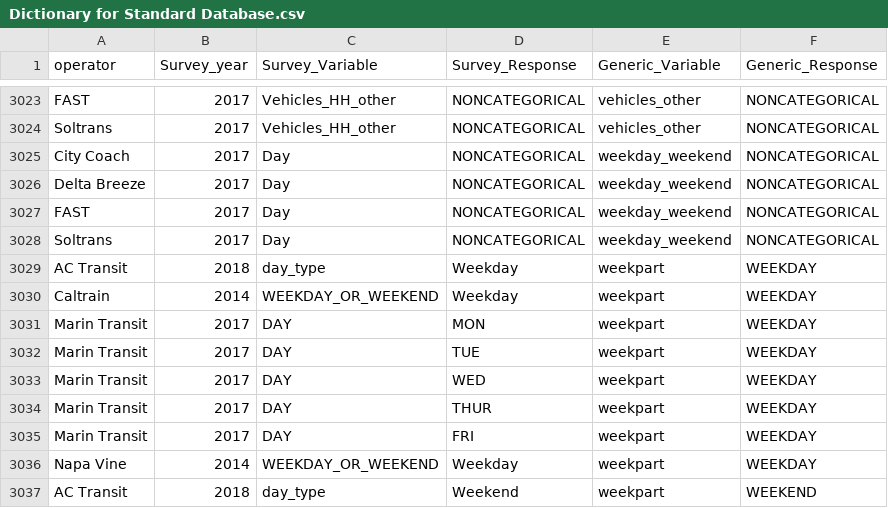
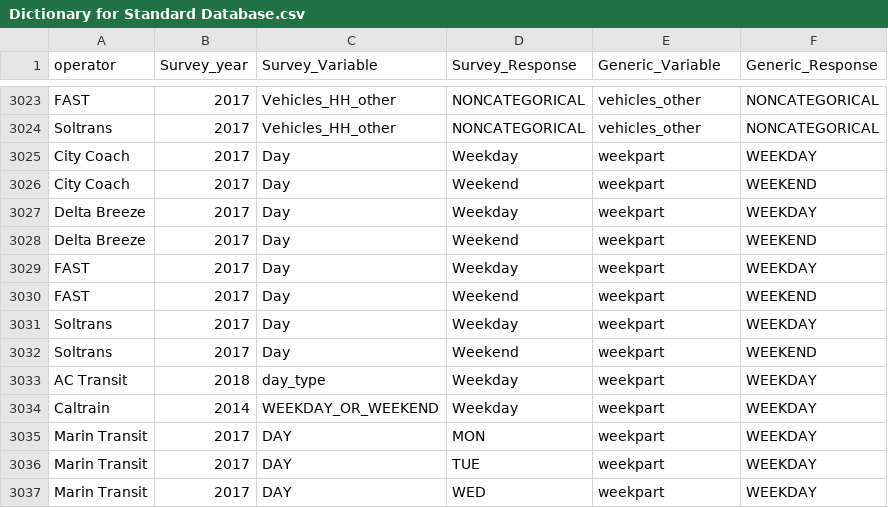
Before and after one commit to BayAreaMetro/transit-passenger-surveys, a CSV file: make-uniform/production/Dictionary for Standard Database.csv, drawn as a sheet; only a part is shown, gaps mark what is left out; the shorter side is filled out with more unchanged rows.

Commit message:
make 'weekpart' standard variable coding for Solano County survey consistent with others

```diff
--- a/make-uniform/production/Dictionary for Standard Database.csv
+++ b/make-uniform/production/Dictionary for Standard Database.csv
@@ -3024,6 +3024,10 @@ FAST,2017,Vehicles_HH_other,NONCATEGORICAL,vehicles_other,NONCATEGORICAL
 Soltrans,2017,Vehicles_HH_other,NONCATEGORICAL,vehicles_other,NONCATEGORICAL
-City Coach,2017,Day,NONCATEGORICAL,weekday_weekend,NONCATEGORICAL
-Delta Breeze,2017,Day,NONCATEGORICAL,weekday_weekend,NONCATEGORICAL
-FAST,2017,Day,NONCATEGORICAL,weekday_weekend,NONCATEGORICAL
-Soltrans,2017,Day,NONCATEGORICAL,weekday_weekend,NONCATEGORICAL
+City Coach,2017,Day,Weekday,weekpart,WEEKDAY
+City Coach,2017,Day,Weekend,weekpart,WEEKEND
+Delta Breeze,2017,Day,Weekday,weekpart,WEEKDAY
+Delta Breeze,2017,Day,Weekend,weekpart,WEEKEND
+FAST,2017,Day,Weekday,weekpart,WEEKDAY
+FAST,2017,Day,Weekend,weekpart,WEEKEND
+Soltrans,2017,Day,Weekday,weekpart,WEEKDAY
+Soltrans,2017,Day,Weekend,weekpart,WEEKEND
 AC Transit,2018,day_type,Weekday,weekpart,WEEKDAY
```
